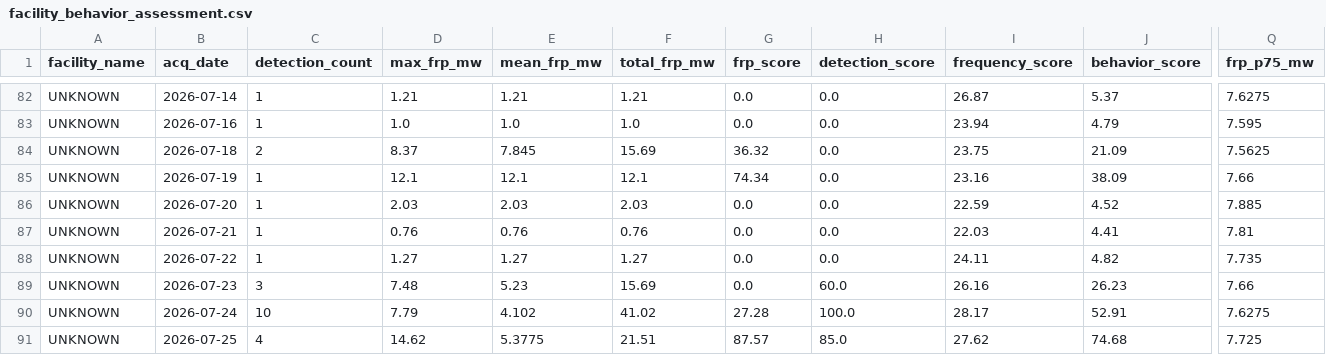
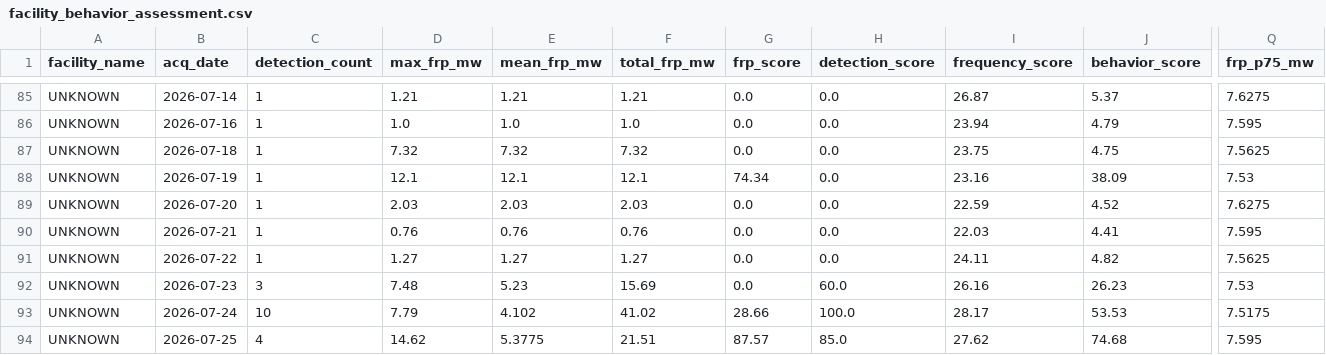
Before and after one commit to PARANJOTHI-R/SIH_26162-Industrial-Thermal-Anomaly-Intelligence, a CSV file: FIRMS/SIH26162_DATA/regions/thoothukudi/analysis/facility_behavior_assessment.csv, drawn as a sheet; only a part is shown, gaps mark what is left out; addresses are those after the commit; the diff covers the shown part only; the diff names each change by its address in the sheet, - before the commit and + after, or states it on an @@ line.

```diff
--- a/FIRMS/SIH26162_DATA/regions/thoothukudi/analysis/facility_behavior_assessment.csv
+++ b/FIRMS/SIH26162_DATA/regions/thoothukudi/analysis/facility_behavior_assessment.csv
-C87 (detection_count): 2
+C87 (detection_count): 1
-D87 (max_frp_mw): 8.37
+D87 (max_frp_mw): 7.32
-E87 (mean_frp_mw): 7.845
+E87 (mean_frp_mw): 7.32
-F87 (total_frp_mw): 15.69
+F87 (total_frp_mw): 7.32
-G87 (frp_score): 36.32
+G87 (frp_score): 0.0
-J87 (behavior_score): 21.09
+J87 (behavior_score): 4.75
-Q88 (frp_p75_mw): 7.66
+Q88 (frp_p75_mw): 7.53
-Q89 (frp_p75_mw): 7.885
+Q89 (frp_p75_mw): 7.6275
-Q90 (frp_p75_mw): 7.81
+Q90 (frp_p75_mw): 7.595
-Q91 (frp_p75_mw): 7.735
+Q91 (frp_p75_mw): 7.5625
-Q92 (frp_p75_mw): 7.66
+Q92 (frp_p75_mw): 7.53
-G93 (frp_score): 27.28
+G93 (frp_score): 28.66
-J93 (behavior_score): 52.91
+J93 (behavior_score): 53.53
-Q93 (frp_p75_mw): 7.6275
+Q93 (frp_p75_mw): 7.5175
-Q94 (frp_p75_mw): 7.725
+Q94 (frp_p75_mw): 7.595
```
Also changed, not shown: 3 added rows and 19 edited cells elsewhere in this file, FIRMS/SIH26162_DATA/regions/thoothukudi/analysis/facility_behavior_baseline.csv, FIRMS/SIH26162_DATA/regions/thoothukudi/analysis/facility_daily_thermal_history.csv, 13 other files.
